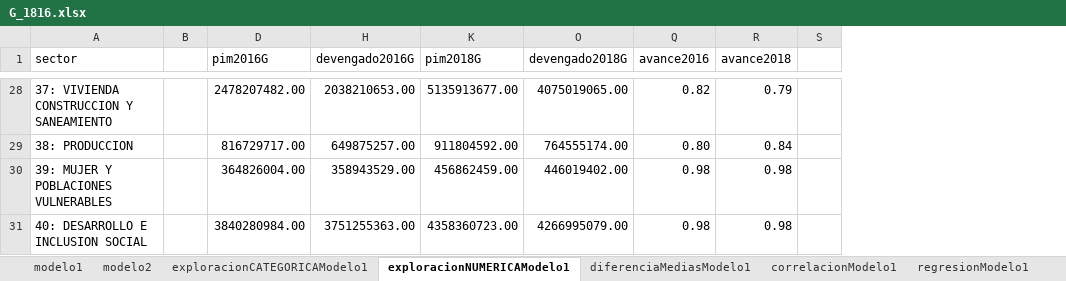
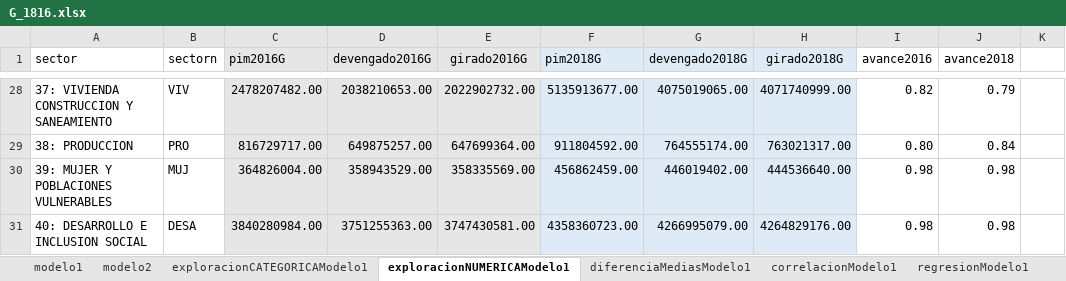
Before and after one commit to PoliticayGobiernoPUCP/EstadisticaSectorPublico, an Excel workbook: data/G_1816.xlsx, sheet exploracionNUMERICAModelo1, drawn as a sheet; only a part is shown, gaps mark what is left out; values as stored, in another font and other column widths than the file's, no borders; removed rows and columns are numbered as before the commit, all else as after; the diff covers the shown part only; the diff names each change by its address in the sheet, - before the commit and + after, or states it on an @@ line.

```diff
--- a/data/G_1816.xlsx (sheet exploracionNUMERICAModelo1)
+++ b/data/G_1816.xlsx (sheet exploracionNUMERICAModelo1)
-column B, empty
+column B (sectorn), rows 28-31: VIV | PRO | MUJ | DESA
@@ column E (girado2016G) unhidden, rows 28-31: 2022902732.00 | 647699364.00 | 358335569.00 | 3747430581.00 @@
+column H (girado2018G), rows 28-31: 4071740999.00 | 763021317.00 | 444536640.00 | 4264829176.00
-C1:D31 fill: none
+C1:D31 fill: #E7E6E6
-F1:G31 fill: none
+F1:G31 fill: #DEEBF7
```
Also changed, not shown: 6 edited cells and cell formats elsewhere in this sheet, sheet exploracionCATEGORICAModelo1, sheet modelo1, sheet correlacionModelo1, sheet diferenciaMediasModelo1, sheet regresionModelo1, sheet modelo2, formulas that keep their value, hidden cells, charts or pictures.
